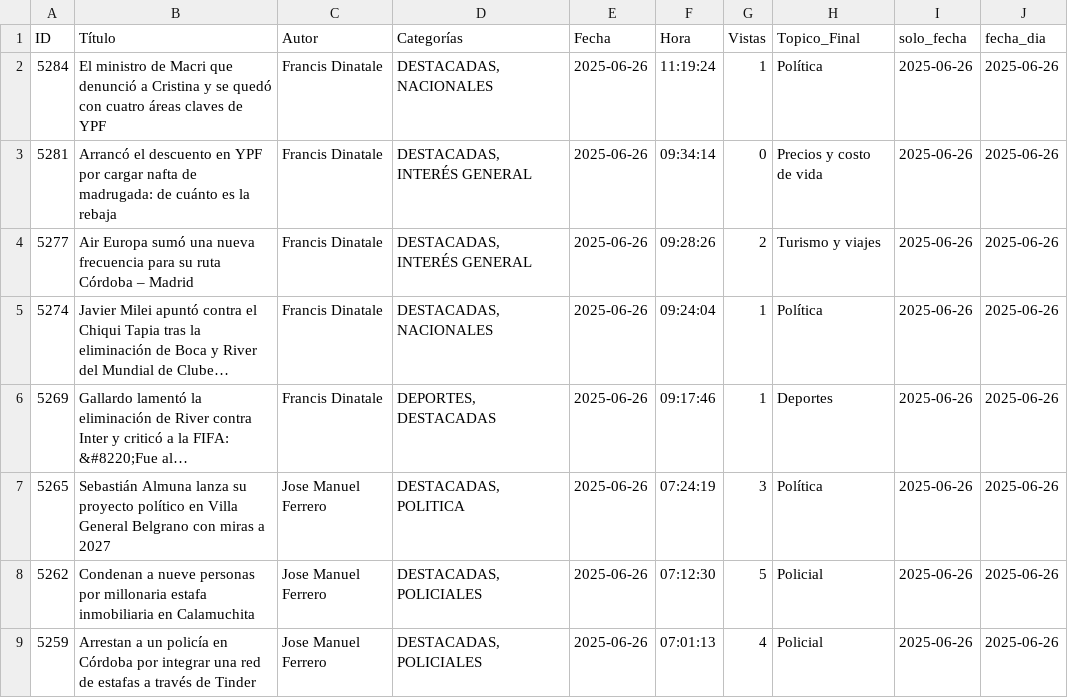
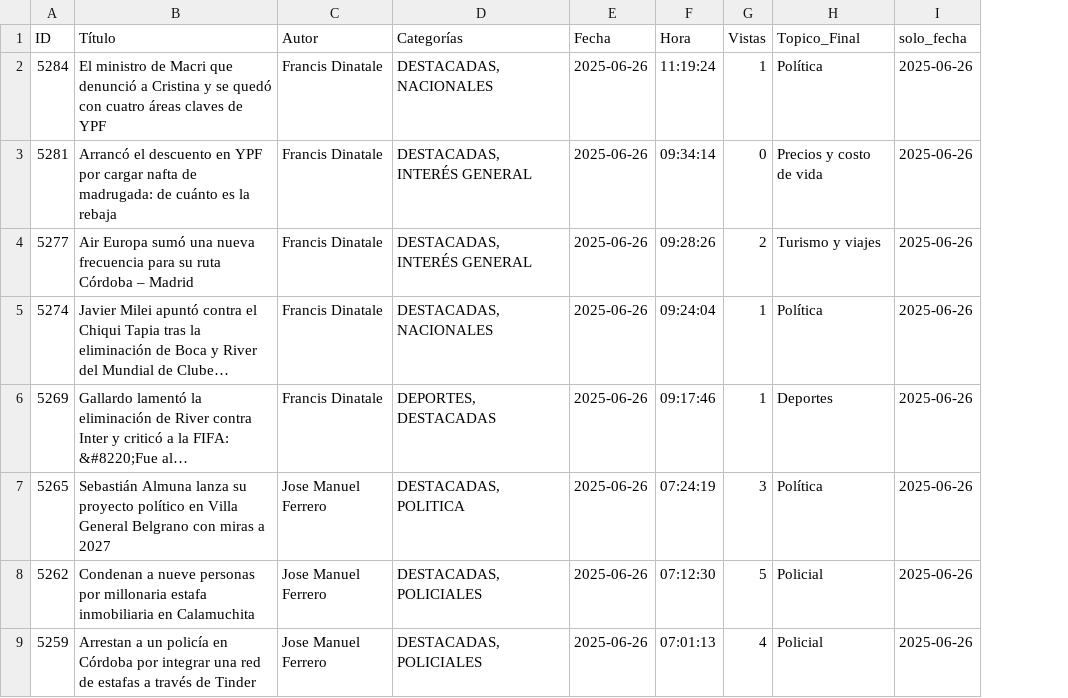
Before and after one commit to abcxx0/extractor, a CSV file: salida/2025-06-27-articulos.csv, drawn as a sheet; only a part is shown; long unchanged cells end in …; the diff names each change by its address in the sheet, - before the commit and + after, or states it on an @@ line.

```diff
--- a/salida/2025-06-27-articulos.csv
+++ b/salida/2025-06-27-articulos.csv
-column J (fecha_dia), rows 2-9: all 2025-06-26
```
Also changed, not shown: 3 other files.
